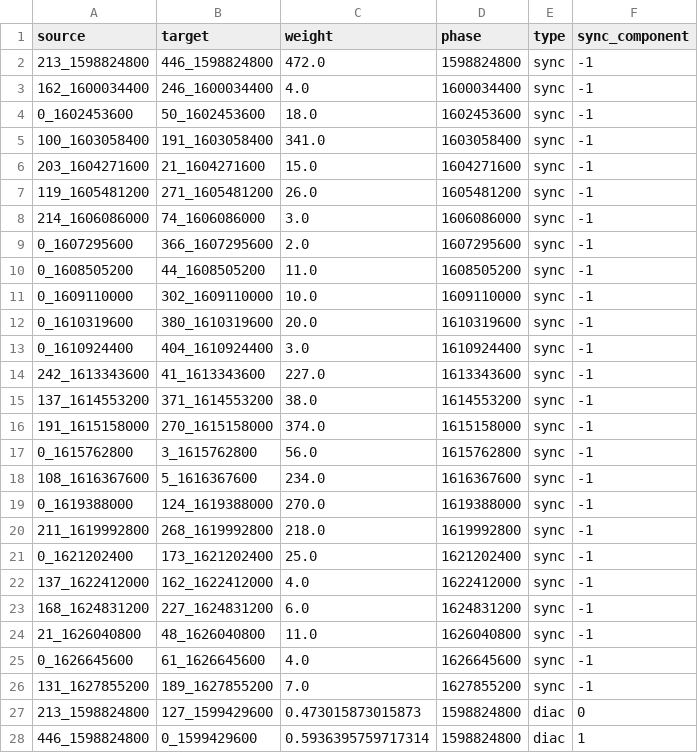
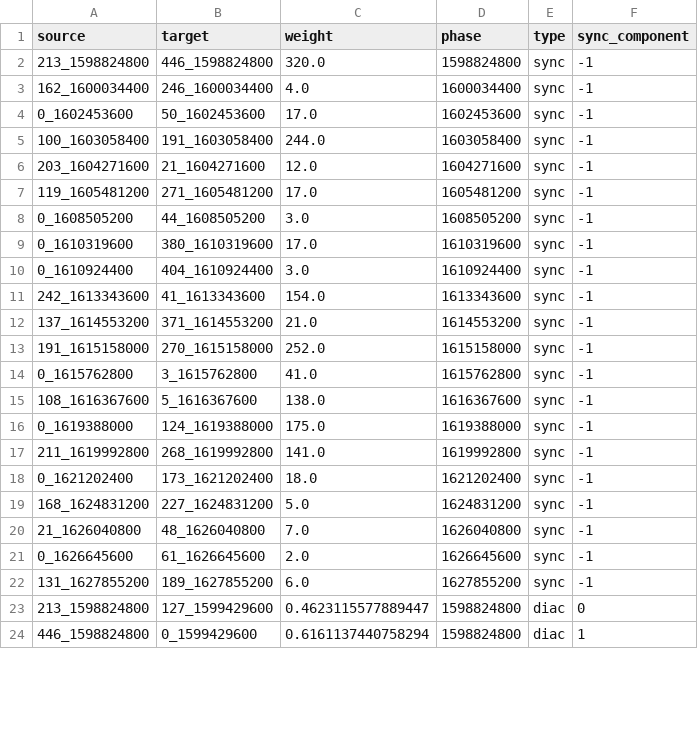
Before and after one commit to lobbeque/chronoblox_examples, a CSV file: data/uk_by_label_edges.csv, drawn as a sheet; only a part is shown; the diff covers the shown part only.

Commit message:
update ue19 data

```diff
--- a/data/uk_by_label_edges.csv
+++ b/data/uk_by_label_edges.csv
@@ -1,28 +1,24 @@
 source,target,weight,phase,type,sync_component
-213_1598824800,446_1598824800,472.0,1598824800,sync,-1
+213_1598824800,446_1598824800,320.0,1598824800,sync,-1
 162_1600034400,246_1600034400,4.0,1600034400,sync,-1
-0_1602453600,50_1602453600,18.0,1602453600,sync,-1
-100_1603058400,191_1603058400,341.0,1603058400,sync,-1
-203_1604271600,21_1604271600,15.0,1604271600,sync,-1
-119_1605481200,271_1605481200,26.0,1605481200,sync,-1
-214_1606086000,74_1606086000,3.0,1606086000,sync,-1
-0_1607295600,366_1607295600,2.0,1607295600,sync,-1
-0_1608505200,44_1608505200,11.0,1608505200,sync,-1
-0_1609110000,302_1609110000,10.0,1609110000,sync,-1
-0_1610319600,380_1610319600,20.0,1610319600,sync,-1
+0_1602453600,50_1602453600,17.0,1602453600,sync,-1
+100_1603058400,191_1603058400,244.0,1603058400,sync,-1
+203_1604271600,21_1604271600,12.0,1604271600,sync,-1
+119_1605481200,271_1605481200,17.0,1605481200,sync,-1
+0_1608505200,44_1608505200,3.0,1608505200,sync,-1
+0_1610319600,380_1610319600,17.0,1610319600,sync,-1
 0_1610924400,404_1610924400,3.0,1610924400,sync,-1
-242_1613343600,41_1613343600,227.0,1613343600,sync,-1
-137_1614553200,371_1614553200,38.0,1614553200,sync,-1
-191_1615158000,270_1615158000,374.0,1615158000,sync,-1
-0_1615762800,3_1615762800,56.0,1615762800,sync,-1
-108_1616367600,5_1616367600,234.0,1616367600,sync,-1
-0_1619388000,124_1619388000,270.0,1619388000,sync,-1
-211_1619992800,268_1619992800,218.0,1619992800,sync,-1
-0_1621202400,173_1621202400,25.0,1621202400,sync,-1
-137_1622412000,162_1622412000,4.0,1622412000,sync,-1
-168_1624831200,227_1624831200,6.0,1624831200,sync,-1
-21_1626040800,48_1626040800,11.0,1626040800,sync,-1
-0_1626645600,61_1626645600,4.0,1626645600,sync,-1
-131_1627855200,189_1627855200,7.0,1627855200,sync,-1
-213_1598824800,127_1599429600,0.473015873015873,1598824800,diac,0
-446_1598824800,0_1599429600,0.5936395759717314,1598824800,diac,1
+242_1613343600,41_1613343600,154.0,1613343600,sync,-1
+137_1614553200,371_1614553200,21.0,1614553200,sync,-1
+191_1615158000,270_1615158000,252.0,1615158000,sync,-1
+0_1615762800,3_1615762800,41.0,1615762800,sync,-1
+108_1616367600,5_1616367600,138.0,1616367600,sync,-1
+0_1619388000,124_1619388000,175.0,1619388000,sync,-1
+211_1619992800,268_1619992800,141.0,1619992800,sync,-1
+0_1621202400,173_1621202400,18.0,1621202400,sync,-1
+168_1624831200,227_1624831200,5.0,1624831200,sync,-1
+21_1626040800,48_1626040800,7.0,1626040800,sync,-1
+0_1626645600,61_1626645600,2.0,1626645600,sync,-1
+131_1627855200,189_1627855200,6.0,1627855200,sync,-1
+213_1598824800,127_1599429600,0.4623115577889447,1598824800,diac,0
+446_1598824800,0_1599429600,0.6161137440758294,1598824800,diac,1
```
Also changed, not shown: 2 added rows, 3 removed rows and 105 edited cells elsewhere in this file, data/uk_by_label_blocks.csv.
